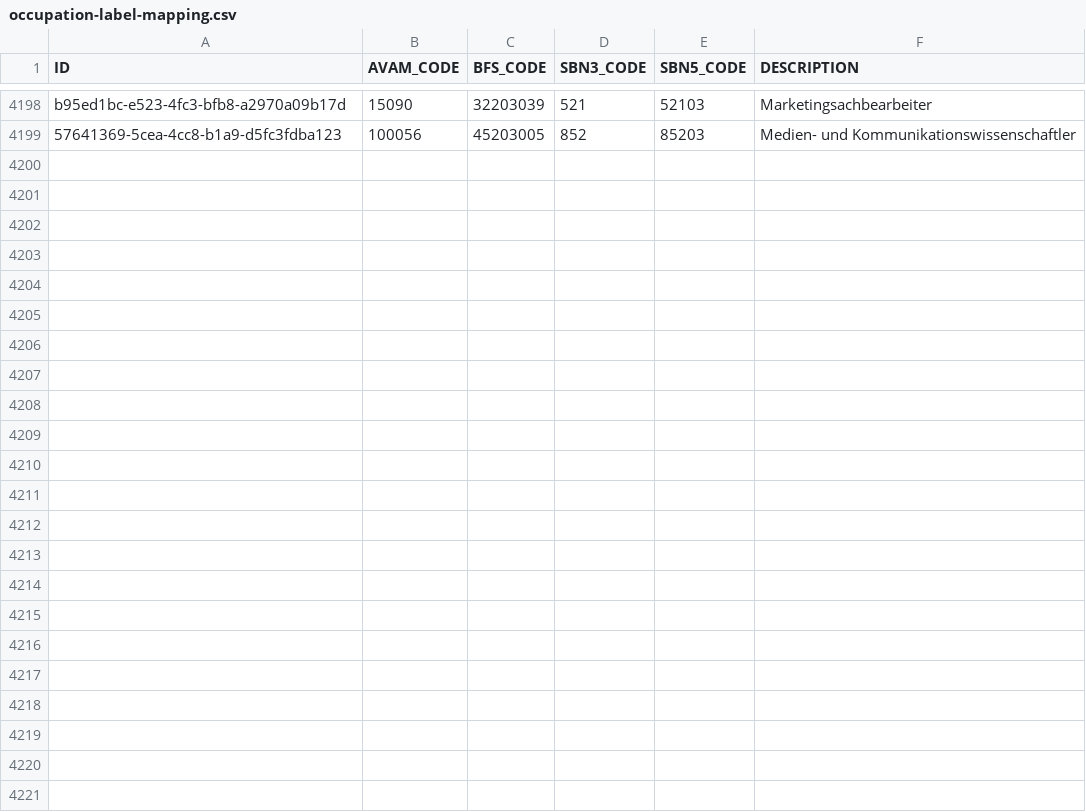
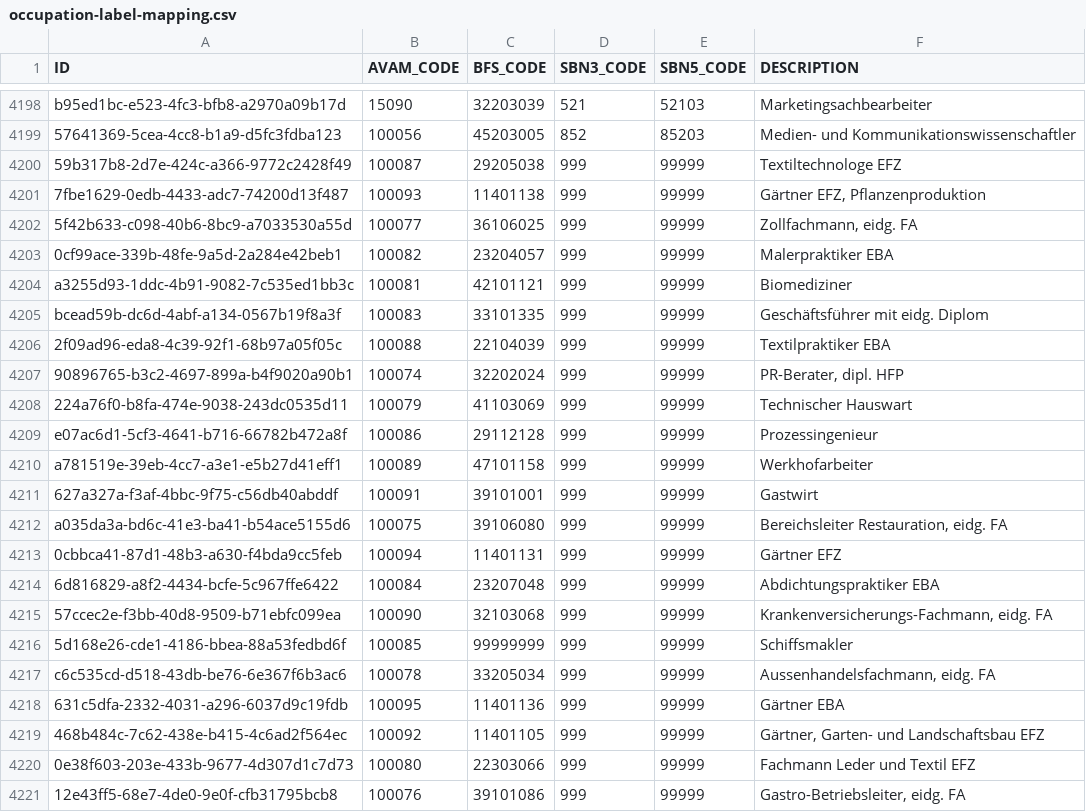
Before and after one commit to csu-anzai/reference-service, a CSV file: src/main/resources/config/liquibase/changelog/data/occupation-label-mapping.csv, drawn as a sheet; only a part is shown, gaps mark what is left out.

```diff
--- a/src/main/resources/config/liquibase/changelog/data/occupation-label-mapping.csv
+++ b/src/main/resources/config/liquibase/changelog/data/occupation-label-mapping.csv
@@ -4199 +4199,23 @@
 "57641369-5cea-4cc8-b1a9-d5fc3fdba123","100056","45203005","852","85203","Medien- und Kommunikationswissenschaftler"
+"59b317b8-2d7e-424c-a366-9772c2428f49","100087","29205038","999","99999","Textiltechnologe EFZ"
+"7fbe1629-0edb-4433-adc7-74200d13f487","100093","11401138","999","99999","Gärtner EFZ, Pflanzenproduktion"
+"5f42b633-c098-40b6-8bc9-a7033530a55d","100077","36106025","999","99999","Zollfachmann, eidg. FA"
+"0cf99ace-339b-48fe-9a5d-2a284e42beb1","100082","23204057","999","99999","Malerpraktiker EBA"
+"a3255d93-1ddc-4b91-9082-7c535ed1bb3c","100081","42101121","999","99999","Biomediziner"
+"bcead59b-dc6d-4abf-a134-0567b19f8a3f","100083","33101335","999","99999","Geschäftsführer mit eidg. Diplom"
+"2f09ad96-eda8-4c39-92f1-68b97a05f05c","100088","22104039","999","99999","Textilpraktiker EBA"
+"90896765-b3c2-4697-899a-b4f9020a90b1","100074","32202024","999","99999","PR-Berater, dipl. HFP"
+"224a76f0-b8fa-474e-9038-243dc0535d11","100079","41103069","999","99999","Technischer Hauswart"
+"e07ac6d1-5cf3-4641-b716-66782b472a8f","100086","29112128","999","99999","Prozessingenieur"
+"a781519e-39eb-4cc7-a3e1-e5b27d41eff1","100089","47101158","999","99999","Werkhofarbeiter"
+"627a327a-f3af-4bbc-9f75-c56db40abddf","100091","39101001","999","99999","Gastwirt"
+"a035da3a-bd6c-41e3-ba41-b54ace5155d6","100075","39106080","999","99999","Bereichsleiter Restauration, eidg. FA"
+"0cbbca41-87d1-48b3-a630-f4bda9cc5feb","100094","11401131","999","99999","Gärtner EFZ"
+"6d816829-a8f2-4434-bcfe-5c967ffe6422","100084","23207048","999","99999","Abdichtungspraktiker EBA"
+"57ccec2e-f3bb-40d8-9509-b71ebfc099ea","100090","32103068","999","99999","Krankenversicherungs-Fachmann, eidg. FA"
+"5d168e26-cde1-4186-bbea-88a53fedbd6f","100085","99999999","999","99999","Schiffsmakler"
+"c6c535cd-d518-43db-be76-6e367f6b3ac6","100078","33205034","999","99999","Aussenhandelsfachmann, eidg. FA"
+"631c5dfa-2332-4031-a296-6037d9c19fdb","100095","11401136","999","99999","Gärtner EBA"
+"468b484c-7c62-438e-b415-4c6ad2f564ec","100092","11401105","999","99999","Gärtner, Garten- und Landschaftsbau EFZ"
+"0e38f603-203e-433b-9677-4d307d1c7d73","100080","22303066","999","99999","Fachmann Leder und Textil EFZ"
+"12e43ff5-68e7-4de0-9e0f-cfb31795bcb8","100076","39101086","999","99999","Gastro-Betriebsleiter, eidg. FA"
```
Also changed, not shown: 4 other files.
